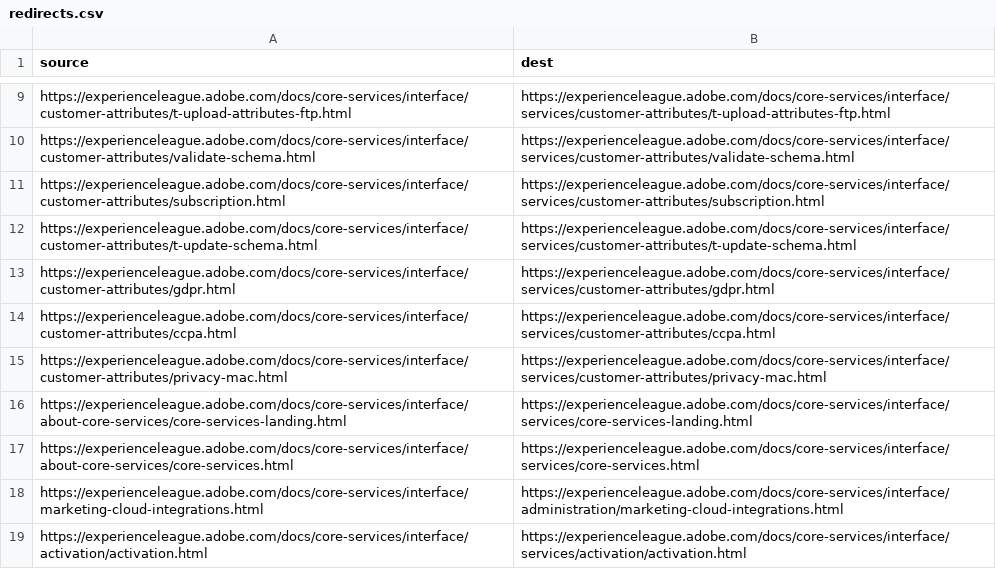
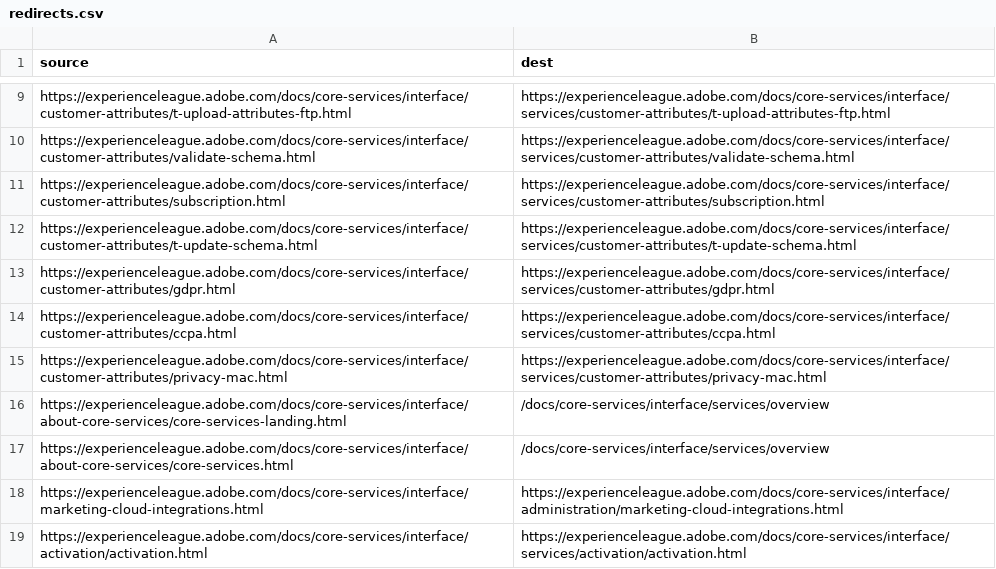
Before and after one commit to AdobeDocs/core-services.ko-KR, a CSV file: redirects.csv, drawn as a sheet; only a part is shown, gaps mark what is left out; the diff covers the shown part only.

Commit message:
Sync non localizable files for core commit 0ce7238c1b2a37b562610e24206b5279ded19c47

```diff
--- a/redirects.csv
+++ b/redirects.csv
@@ -15,4 +15,4 @@ https://experienceleague.adobe.com/docs/core-services/interface/customer-attribu
 https://experienceleague.adobe.com/docs/core-services/interface/customer-attributes/privacy-mac.html,https://experienceleague.adobe.com/docs/core-services/interface/services/customer-attributes/privacy-mac.html
-https://experienceleague.adobe.com/docs/core-services/interface/about-core-services/core-services-landing.html,https://experienceleague.adobe.com/docs/core-services/interface/services/core-services-landing.html
-https://experienceleague.adobe.com/docs/core-services/interface/about-core-services/core-services.html,https://experienceleague.adobe.com/docs/core-services/interface/services/core-services.html
+https://experienceleague.adobe.com/docs/core-services/interface/about-core-services/core-services-landing.html,/docs/core-services/interface/services/overview
+https://experienceleague.adobe.com/docs/core-services/interface/about-core-services/core-services.html,/docs/core-services/interface/services/overview
 https://experienceleague.adobe.com/docs/core-services/interface/marketing-cloud-integrations.html,https://experienceleague.adobe.com/docs/core-services/interface/administration/marketing-cloud-integrations.html
```
Also changed, not shown: 34 added rows elsewhere in this file, 30 other files.
